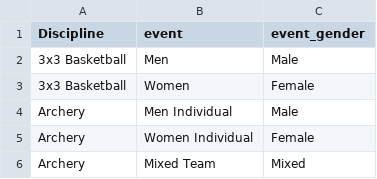
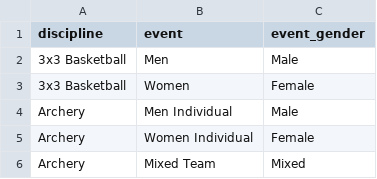
Before and after one commit to Nicolas69123/jo-2028-predictions, a CSV file: data/JO2028_sports.csv, drawn as a sheet; only a part is shown.

Commit message:
Update CSV data files: JO_resultats.csv, JO_date_ete.csv, JO2028_sports.csv (#27)
Co-authored-by: Aho <tsunaho00@gmail.com>

```diff
--- a/data/JO2028_sports.csv
+++ b/data/JO2028_sports.csv
@@ -1,2 +1,2 @@
-Discipline;event;event_gender
+discipline;event;event_gender
 3x3 Basketball;Men;Male
```
Also changed, not shown: data/JO_date_ete.csv.
